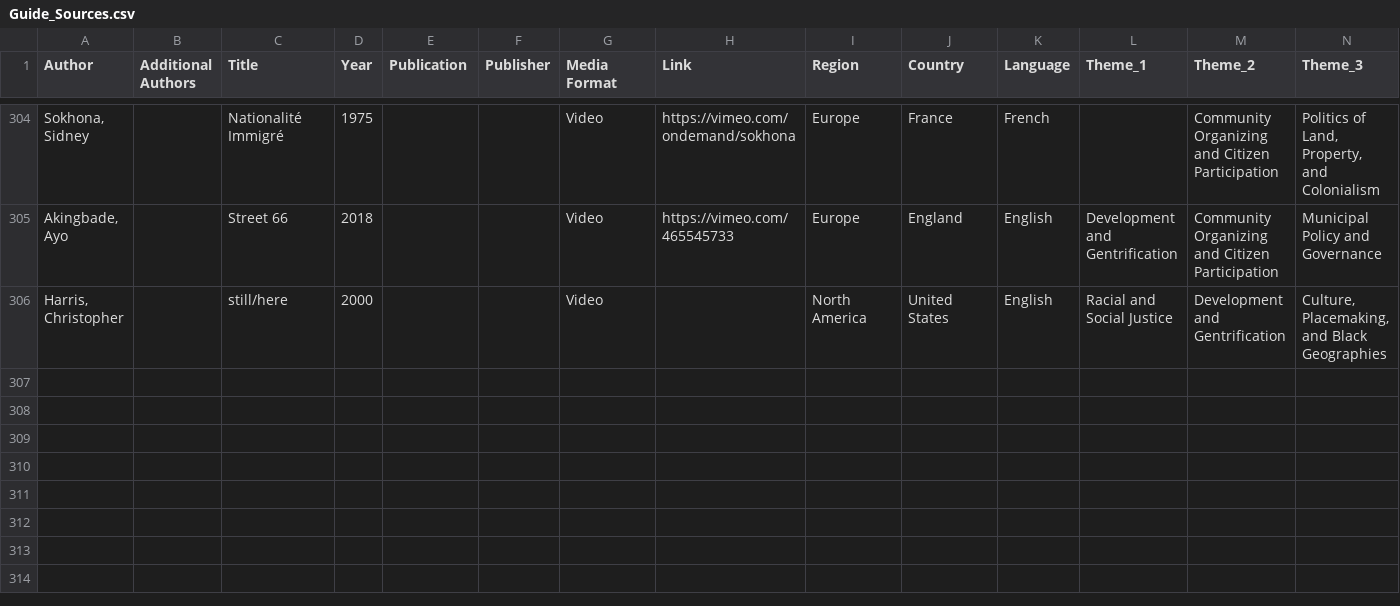
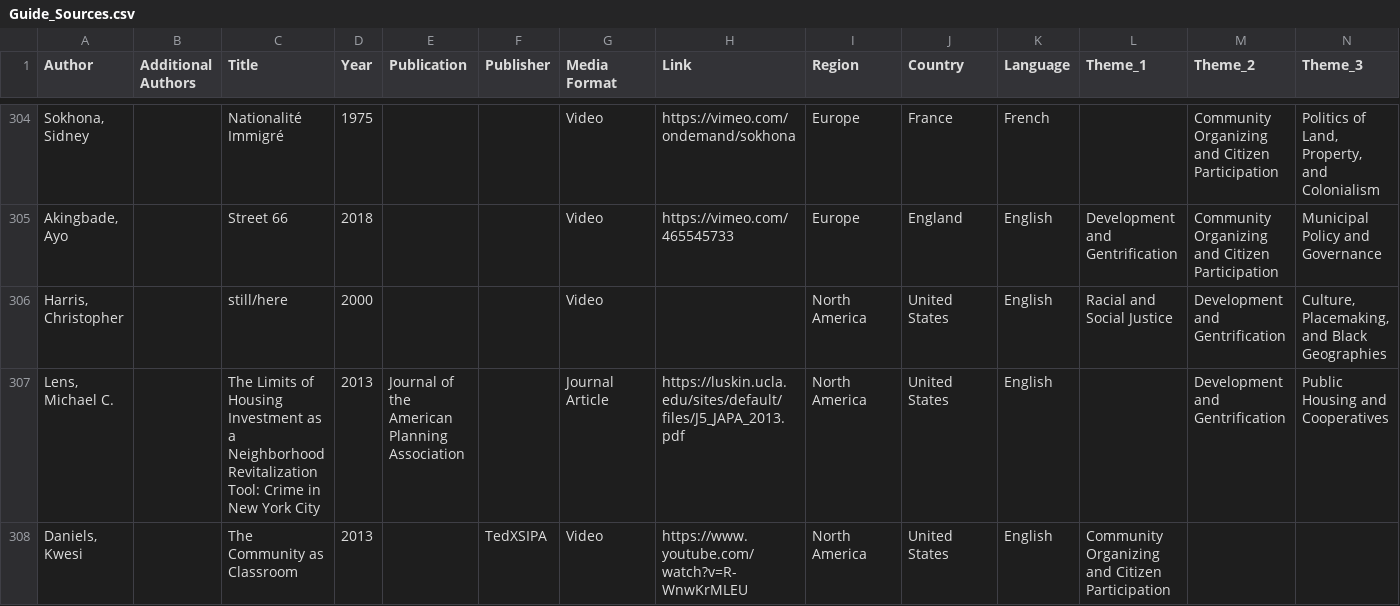
Before and after one commit to BVOTC/Guide-fr, a CSV file: data/Guide_Sources.csv, drawn as a sheet; only a part is shown, gaps mark what is left out; rows hold the shown columns only; the diff names each change by its address in the sheet, - before the commit and + after, or states it on an @@ line.

```diff
--- a/data/Guide_Sources.csv
+++ b/data/Guide_Sources.csv
+row 307: Lens, Michael C. |  | The Limits of Housing Investment as a Neighborhood Revitalization Tool: Crime in New York City | 2013 | Journal of the American Planning Association |  | Journal Article | https://luskin.ucla.edu/sites/default/files/J5_JAPA_2013.pdf | North America | United States | English |  | Development and Gentrification | Public Housing and Cooperatives
+row 308: Daniels, Kwesi |  | The Community as Classroom | 2013 |  | TedXSIPA | Video | https://www.youtube.com/watch?v=R-WnwKrMLEU | North America | United States | English | Community Organizing and Citizen Participation
```
Also changed, not shown: 3 other files.
